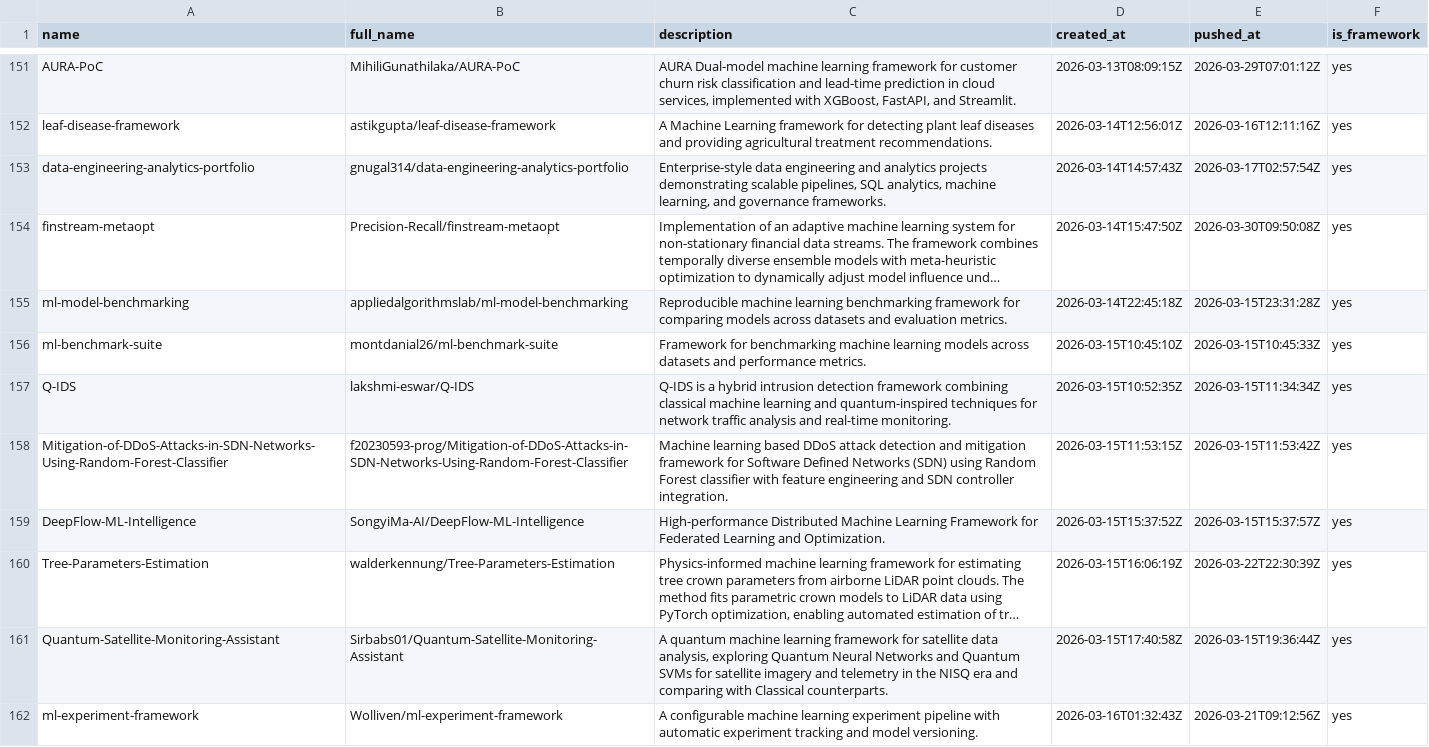
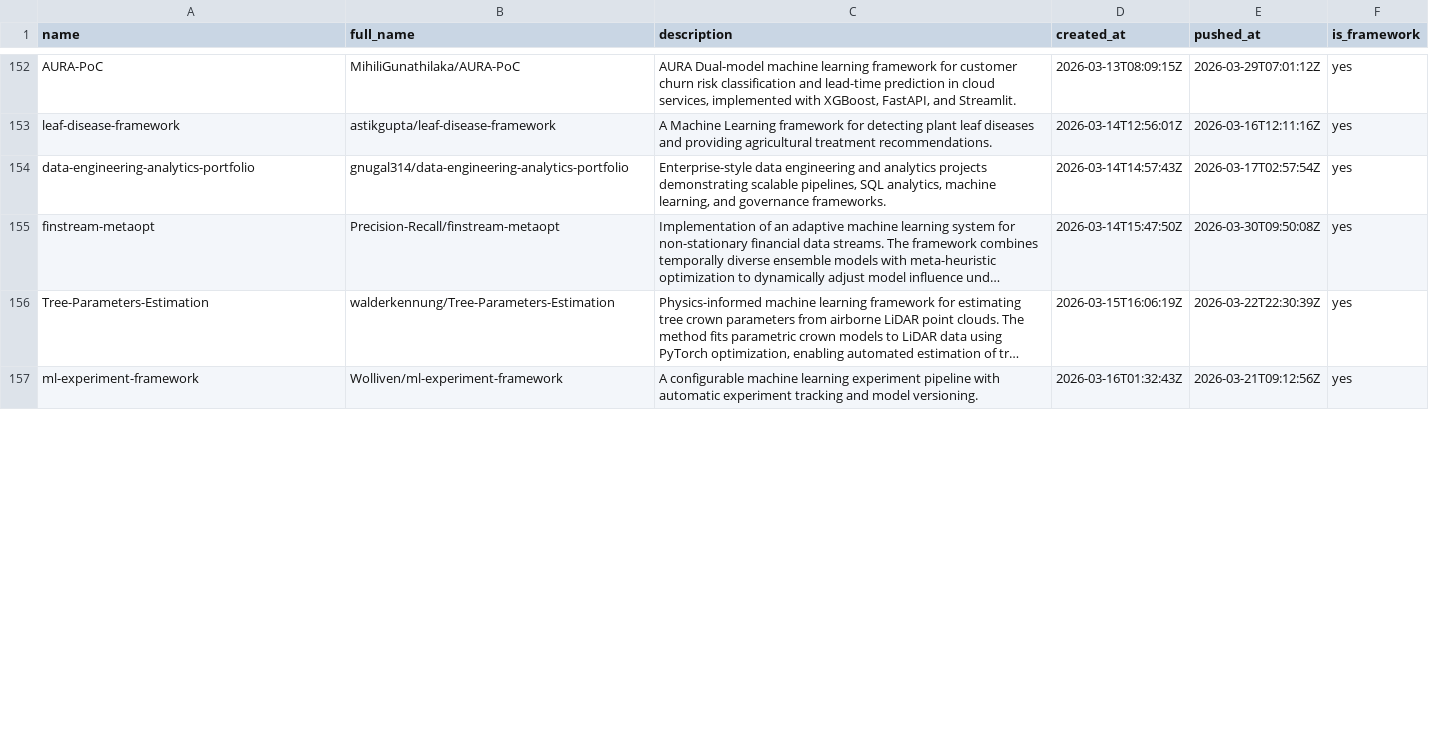
Before and after one commit to ninpnin/days-since-last-ml-framework, a CSV file: data/frameworks_sorted.csv, drawn as a sheet; only a part is shown, gaps mark what is left out; long unchanged cells end in …; removed rows and columns are numbered as before the commit, all else as after; the diff covers the shown part only; the diff names each change by its address in the sheet, - before the commit and + after, or states it on an @@ line.

```diff
--- a/data/frameworks_sorted.csv
+++ b/data/frameworks_sorted.csv
-row 155: ml-model-benchmarking | appliedalgorithmslab/ml-model-benchmarking | Reproducible machine learning benchmarking framework for comparing models across datasets and evaluation metrics. | 2026-03-14T22:45:18Z | 2026-03-15T23:31:28Z | yes
-row 156: ml-benchmark-suite | montdanial26/ml-benchmark-suite | Framework for benchmarking machine learning models across datasets and performance metrics. | 2026-03-15T10:45:10Z | 2026-03-15T10:45:33Z | yes
-row 157: Q-IDS | lakshmi-eswar/Q-IDS | Q-IDS is a hybrid intrusion detection framework combining classical machine learning and quantum-inspired techniques for network traffic analysis and real-time monitoring. | 2026-03-15T10:52:35Z | 2026-03-15T11:34:34Z | yes
-row 158: Mitigation-of-DDoS-Attacks-in-SDN-Networks-Using-Random-Forest-Classifier | f20230593-prog/Mitigation-of-DDoS-Attacks-in-SDN-Networks-Using-Random-Forest-Classifier | Machine learning based DDoS attack detection and mitigation framework for Software Defined Networks (SDN) using Random Forest classifier with feature engineering and SDN controller integration. | 2026-03-15T11:53:15Z | 2026-03-15T11:53:42Z | yes
-row 159: DeepFlow-ML-Intelligence | SongyiMa-AI/DeepFlow-ML-Intelligence | High-performance Distributed Machine Learning Framework for Federated Learning and Optimization. | 2026-03-15T15:37:52Z | 2026-03-15T15:37:57Z | yes
-row 161: Quantum-Satellite-Monitoring-Assistant | Sirbabs01/Quantum-Satellite-Monitoring-Assistant | A quantum machine learning framework for satellite data analysis, exploring Quantum Neural Networks and Quantum SVMs for satellite imagery and telemetry in the NISQ era and comparing with Classical counterparts. | 2026-03-15T17:40:58Z | 2026-03-15T19:36:44Z | yes
```
Also changed, not shown: 10 added rows, 6 removed rows and 35 edited cells elsewhere in this file, data/aggregated_results.csv, data/sample.csv, 6 other files.
